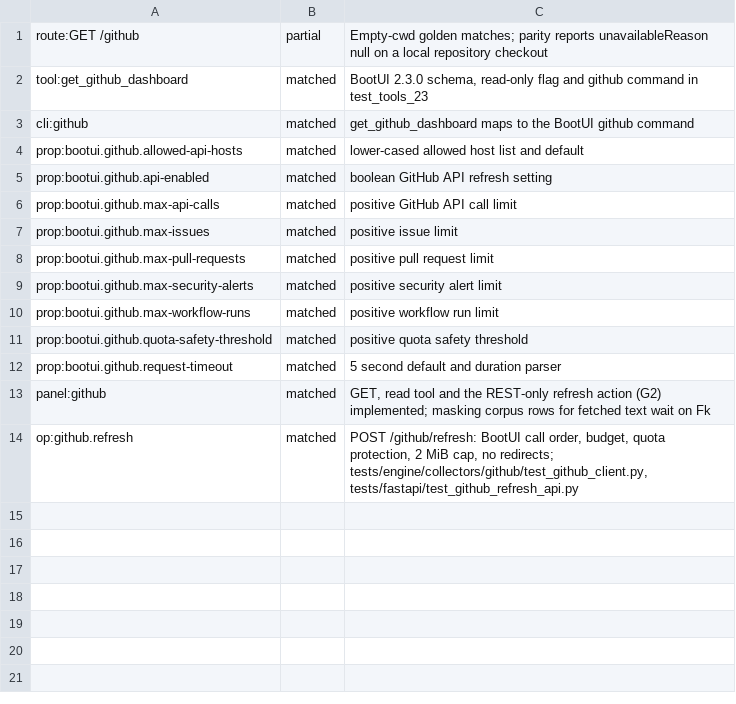
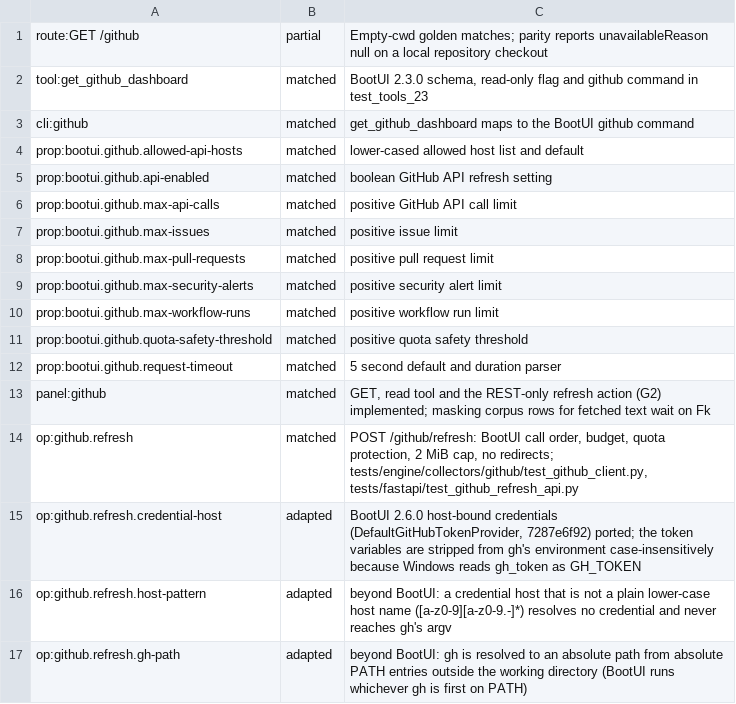
Before and after one commit to ffroliva/sharpit, a TSV file: docs/reference/matrix-updates/w7-github.tsv, drawn as a sheet; the diff names each change by its address in the sheet, - before the commit and + after, or states it on an @@ line.

Commit message:
fix: bind GitHub credentials to the repository host
Port of BootUI 2.6.0 host-bound credentials (DefaultGitHubTokenProvider,
GitHubRepositoryDetector.credentialHost, 7287e6f92). GITHUB_TOKEN and
GH_TOKEN are used only for github.com; GH_ENTERPRISE_TOKEN and
GITHUB_ENTERPRISE_TOKEN only when the host equals GH_HOST; otherwise
gh auth token --hostname <host> runs with the token variables removed from
its environment. A github.com token is no longer sent to a GitHub Enterprise
host.

Signed-off-by: Flavio Oliva <ffroliva@gmail.com>

```diff
--- a/docs/reference/matrix-updates/w7-github.tsv
+++ b/docs/reference/matrix-updates/w7-github.tsv
+row 15: op:github.refresh.credential-host | adapted | BootUI 2.6.0 host-bound credentials (DefaultGitHubTokenProvider, 7287e6f92) ported; the token variables are stripped from gh's environment case-insensitively because Windows reads gh_token as GH_TOKEN
+row 16: op:github.refresh.host-pattern | adapted | beyond BootUI: a credential host that is not a plain lower-case host name ([a-z0-9][a-z0-9.-]*) resolves no credential and never reaches gh's argv
+row 17: op:github.refresh.gh-path | adapted | beyond BootUI: gh is resolved to an absolute path from absolute PATH entries outside the working directory (BootUI runs whichever gh is first on PATH)
```
Also changed, not shown: 5 other files.
